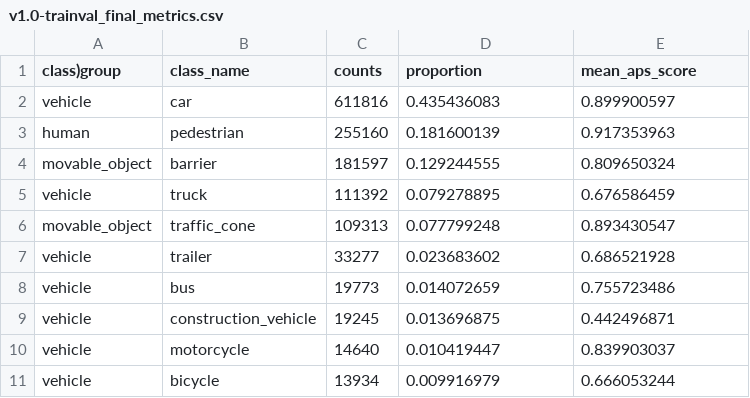
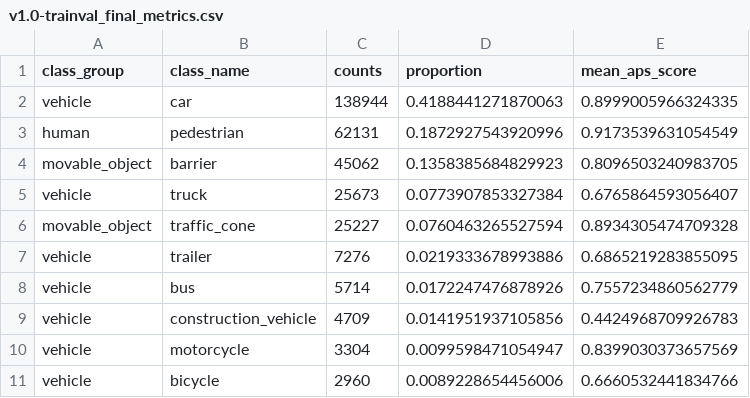
Before and after one commit to kpunyakoti/visual-insights, a CSV file: data/output_data/v1.0-trainval_final_metrics.csv, drawn as a sheet.

```diff
--- a/data/output_data/v1.0-trainval_final_metrics.csv
+++ b/data/output_data/v1.0-trainval_final_metrics.csv
@@ -1,11 +1,11 @@
-class)group,class_name,counts,proportion,mean_aps_score
-vehicle,car,611816,0.435436083,0.899900597
-human,pedestrian,255160,0.181600139,0.917353963
-movable_object,barrier,181597,0.129244555,0.809650324
-vehicle,truck,111392,0.079278895,0.676586459
-movable_object,traffic_cone,109313,0.077799248,0.893430547
-vehicle,trailer,33277,0.023683602,0.686521928
-vehicle,bus,19773,0.014072659,0.755723486
-vehicle,construction_vehicle,19245,0.013696875,0.442496871
-vehicle,motorcycle,14640,0.010419447,0.839903037
-vehicle,bicycle,13934,0.009916979,0.666053244
+class_group,class_name,counts,proportion,mean_aps_score
+vehicle,car,138944,0.4188441271870063,0.8999005966324335
+human,pedestrian,62131,0.1872927543920996,0.9173539631054549
+movable_object,barrier,45062,0.1358385684829923,0.8096503240983705
+vehicle,truck,25673,0.0773907853327384,0.6765864593056407
+movable_object,traffic_cone,25227,0.0760463265527594,0.8934305474709328
+vehicle,trailer,7276,0.0219333678993886,0.6865219283855095
+vehicle,bus,5714,0.0172247476878926,0.7557234860562779
+vehicle,construction_vehicle,4709,0.0141951937105856,0.4424968709926783
+vehicle,motorcycle,3304,0.0099598471054947,0.8399030373657569
+vehicle,bicycle,2960,0.0089228654456006,0.6660532441834766
```
Also changed, not shown: data/output_data/v1.0-trainval_class_counts.csv.
